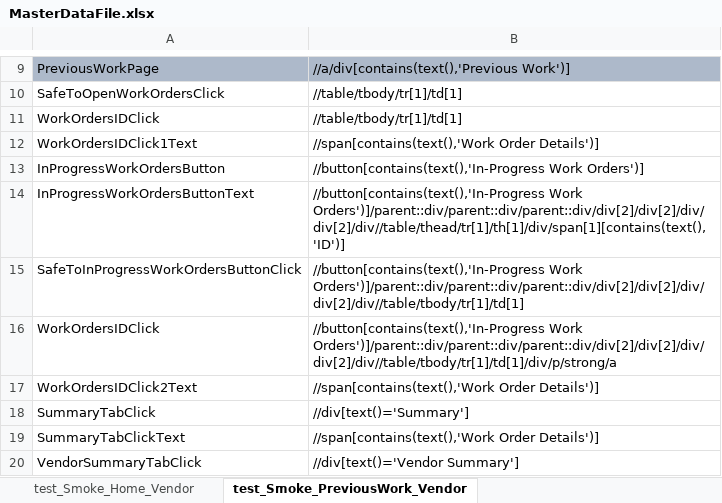
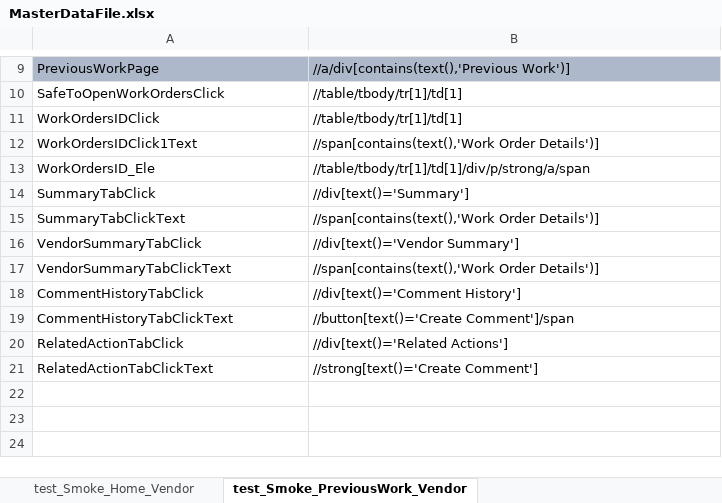
Before and after one commit to Neeraj5690/MIMORepo, an Excel workbook: TestEnvironment/MasterData/MasterDataFile.xlsx, sheet test_Smoke_PreviousWork_Vendor, drawn as a sheet; only a part is shown, gaps mark what is left out; the shorter side is filled out with more unchanged rows; values as stored, in another font and other column widths than the file's, no borders; removed rows and columns are numbered as before the commit, all else as after; the diff names each change by its address in the sheet, - before the commit and + after, or states it on an @@ line.

```diff
--- a/TestEnvironment/MasterData/MasterDataFile.xlsx (sheet test_Smoke_PreviousWork_Vendor)
+++ b/TestEnvironment/MasterData/MasterDataFile.xlsx (sheet test_Smoke_PreviousWork_Vendor)
-row 13: InProgressWorkOrdersButton | //button[contains(text(),'In-Progress Work Orders')]
-row 14: InProgressWorkOrdersButtonText | //button[contains(text(),'In-Progress Work Orders')]/parent::div/parent::div/parent::div/div[2]/div[2]/div/div[2]/div//table/thead/tr[1]/th[1]/div/span[1][contains(text(),'ID')]
-row 15: SafeToInProgressWorkOrdersButtonClick | //button[contains(text(),'In-Progress Work Orders')]/parent::div/parent::div/parent::div/div[2]/div[2]/div/div[2]/div//table/tbody/tr[1]/td[1]
-row 16: WorkOrdersIDClick | //button[contains(text(),'In-Progress Work Orders')]/parent::div/parent::div/parent::div/div[2]/div[2]/div/div[2]/div//table/tbody/tr[1]/td[1]/div/p/strong/a
-row 17: WorkOrdersIDClick2Text | //span[contains(text(),'Work Order Details')]
+row 13: WorkOrdersID_Ele | //table/tbody/tr[1]/td[1]/div/p/strong/a/span
```
Also changed, not shown: sheet test_Smoke_Home_Vendor, 2 other files.
